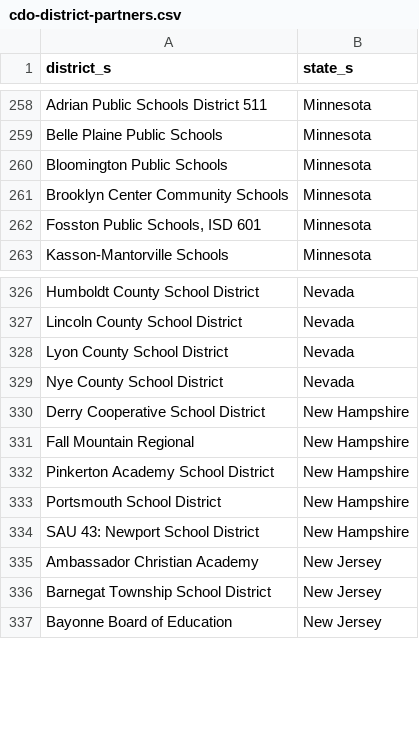
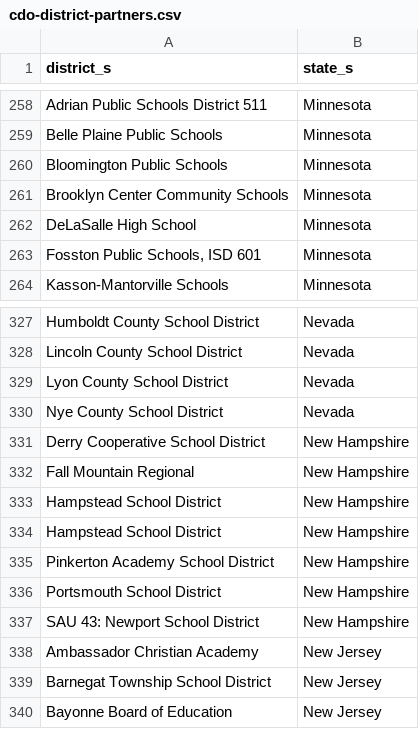
Before and after one commit to rodriguezjorgex/code-dot-org, a CSV file: pegasus/data/cdo-district-partners.csv, drawn as a sheet; only a part is shown, gaps mark what is left out; the diff names each change by its address in the sheet, - before the commit and + after, or states it on an @@ line.

Commit message:
staging content changes (-robo-commit)

```diff
--- a/pegasus/data/cdo-district-partners.csv
+++ b/pegasus/data/cdo-district-partners.csv
+row 262: DeLaSalle High School | Minnesota
+row 333: Hampstead School District | New Hampshire
+row 334: Hampstead School District | New Hampshire
```
